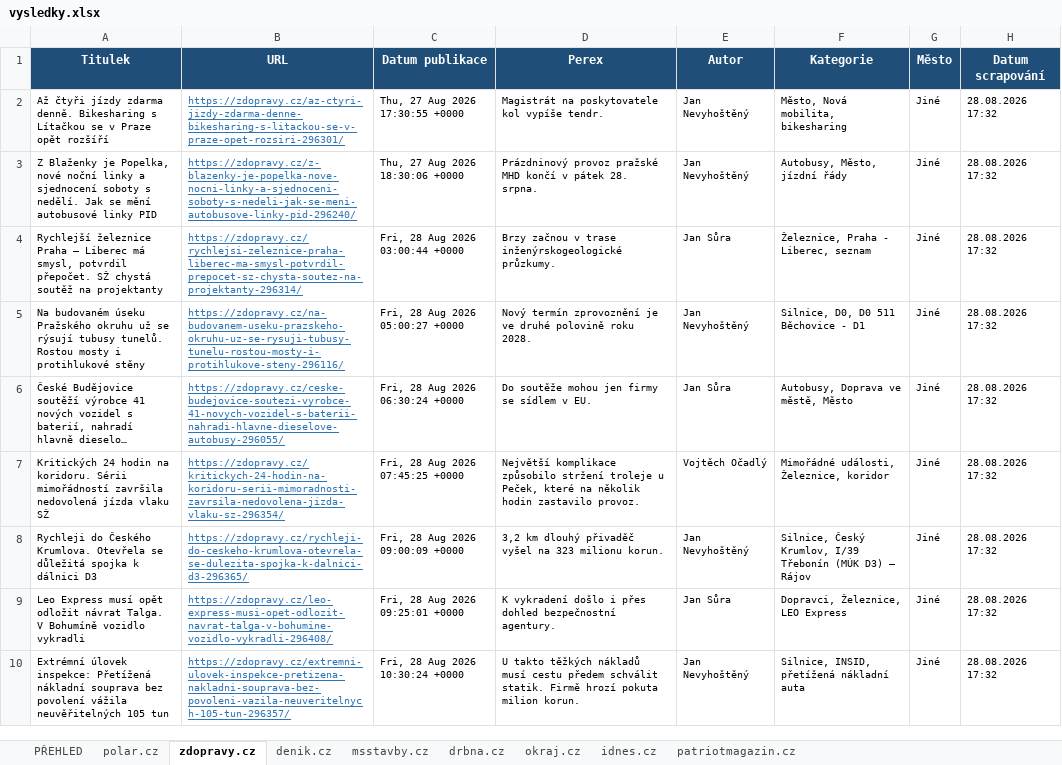
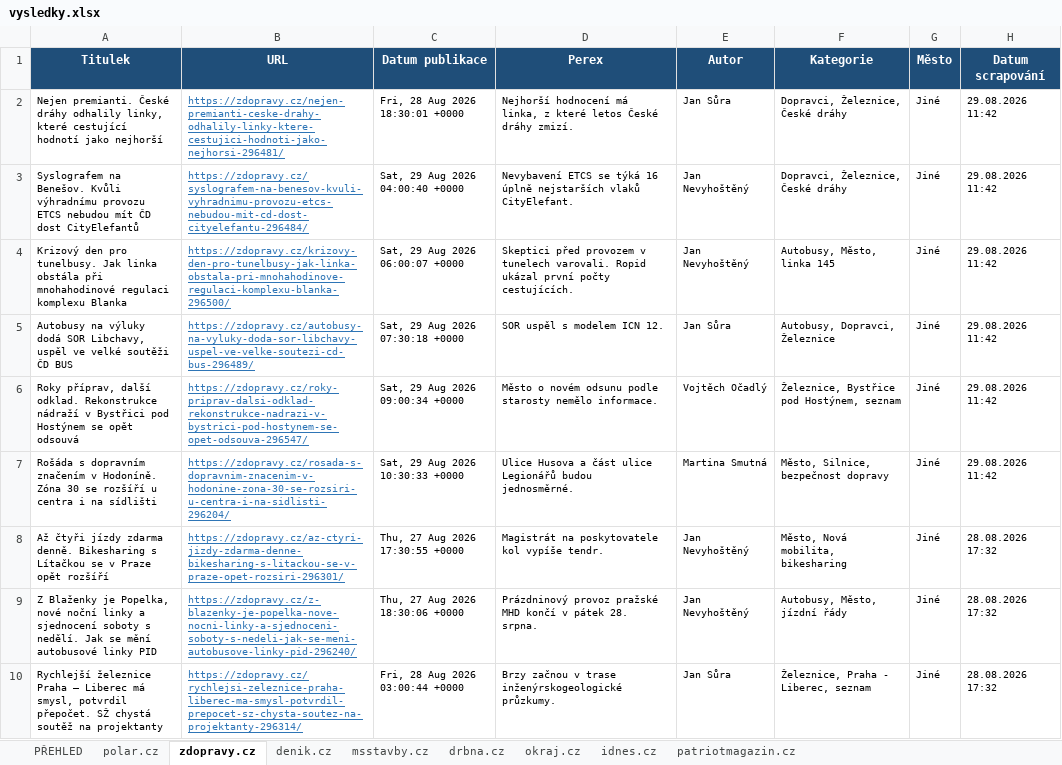
Before and after one commit to adamekcerv/scrapper_dop, an Excel workbook: vysledky.xlsx, sheet zdopravy.cz, drawn as a sheet; only a part is shown; the shorter side is filled out with more unchanged rows; long unchanged cells end in …; values as stored, in another font and other column widths than the file's, no borders; the diff names each change by its address in the sheet, - before the commit and + after, or states it on an @@ line.

```diff
--- a/vysledky.xlsx (sheet zdopravy.cz)
+++ b/vysledky.xlsx (sheet zdopravy.cz)
+row 2: Nejen premianti. České dráhy odhalily linky, které cestující hodnotí jako nejhorší | https://zdopravy.cz/nejen-premianti-ceske-drahy-odhalily-linky-ktere-cestujici-hodnoti-jako-nejhorsi-296481/ | Fri, 28 Aug 2026 18:30:01 +0000 | Nejhorší hodnocení má linka, z které letos České dráhy zmizí. | Jan Sůra | Dopravci, Železnice, České dráhy | Jiné | 29.08.2026 11:42
+row 3: Syslografem na Benešov. Kvůli výhradnímu provozu ETCS nebudou mít ČD dost CityElefantů | https://zdopravy.cz/syslografem-na-benesov-kvuli-vyhradnimu-provozu-etcs-nebudou-mit-cd-dost-cityelefantu-296484/ | Sat, 29 Aug 2026 04:00:40 +0000 | Nevybavení ETCS se týká 16 úplně nejstarších vlaků CityElefant. | Jan Nevyhoštěný | Dopravci, Železnice, České dráhy | Jiné | 29.08.2026 11:42
+row 4: Krizový den pro tunelbusy. Jak linka obstála při mnohahodinové regulaci komplexu Blanka | https://zdopravy.cz/krizovy-den-pro-tunelbusy-jak-linka-obstala-pri-mnohahodinove-regulaci-komplexu-blanka-296500/ | Sat, 29 Aug 2026 06:00:07 +0000 | Skeptici před provozem v tunelech varovali. Ropid ukázal první počty cestujících. | Jan Nevyhoštěný | Autobusy, Město, linka 145 | Jiné | 29.08.2026 11:42
+row 5: Autobusy na výluky dodá SOR Libchavy, uspěl ve velké soutěži ČD BUS | https://zdopravy.cz/autobusy-na-vyluky-doda-sor-libchavy-uspel-ve-velke-soutezi-cd-bus-296489/ | Sat, 29 Aug 2026 07:30:18 +0000 | SOR uspěl s modelem ICN 12. | Jan Sůra | Autobusy, Dopravci, Železnice | Jiné | 29.08.2026 11:42
+row 6: Roky příprav, další odklad. Rekonstrukce nádraží v Bystřici pod Hostýnem se opět odsouvá | https://zdopravy.cz/roky-priprav-dalsi-odklad-rekonstrukce-nadrazi-v-bystrici-pod-hostynem-se-opet-odsouva-296547/ | Sat, 29 Aug 2026 09:00:34 +0000 | Město o novém odsunu podle starosty nemělo informace. | Vojtěch Očadlý | Železnice, Bystřice pod Hostýnem, seznam | Jiné | 29.08.2026 11:42
+row 7: Rošáda s dopravním značením v Hodoníně. Zóna 30 se rozšíří u centra i na sídlišti | https://zdopravy.cz/rosada-s-dopravnim-znacenim-v-hodonine-zona-30-se-rozsiri-u-centra-i-na-sidlisti-296204/ | Sat, 29 Aug 2026 10:30:33 +0000 | Ulice Husova a část ulice Legionářů budou jednosměrné. | Martina Smutná | Město, Silnice, bezpečnost dopravy | Jiné | 29.08.2026 11:42
```
Also changed, not shown: sheet PŘEHLED, sheet denik.cz, sheet patriotmagazin.cz, sheet idnes.cz, 2 other files.
